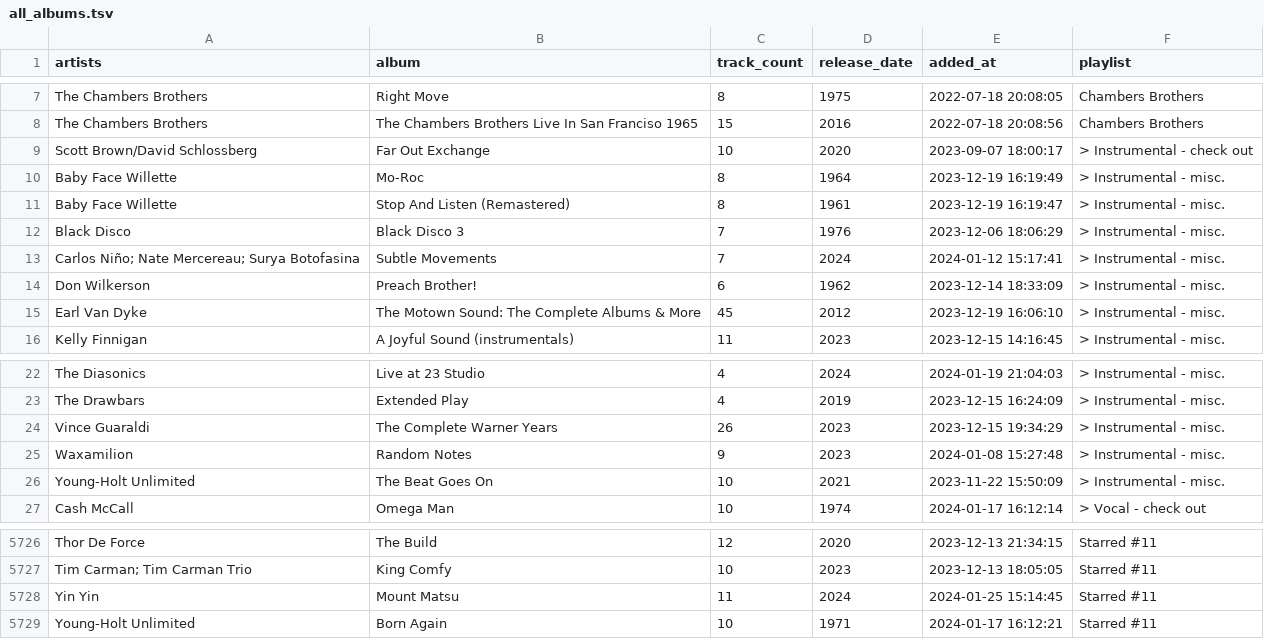
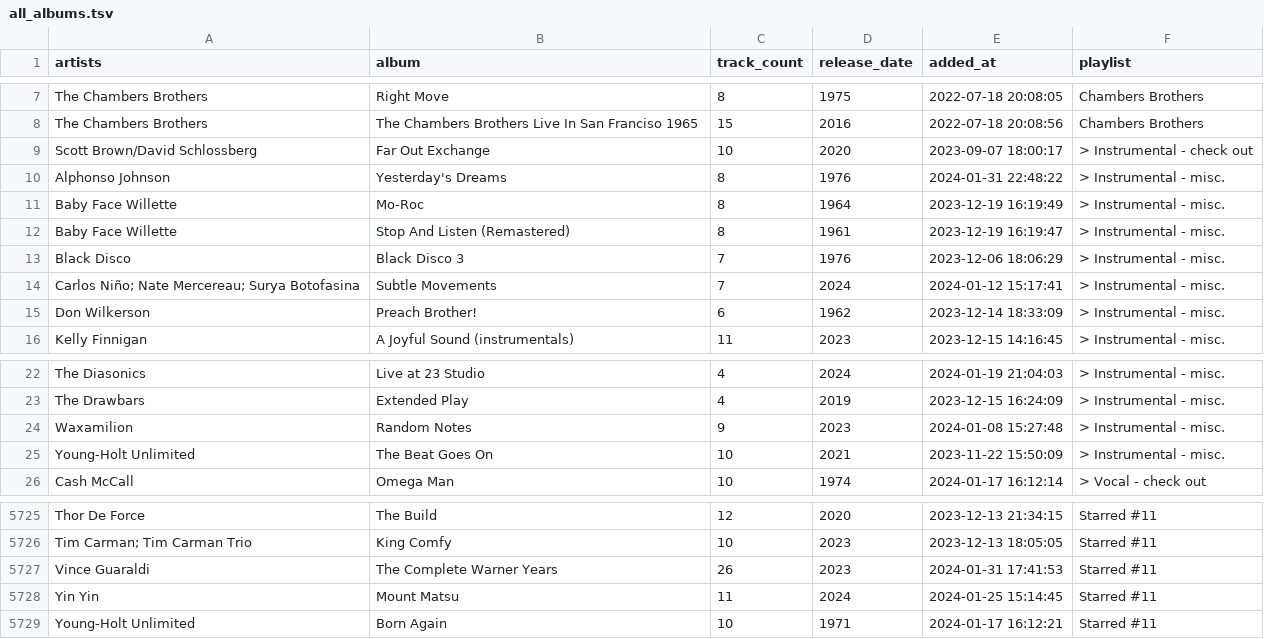
Before and after one commit to ccb012100/spotify-playlists, a TSV file: albums/all_albums.tsv, drawn as a sheet; only a part is shown, gaps mark what is left out.

```diff
--- a/albums/all_albums.tsv
+++ b/albums/all_albums.tsv
@@ -9,2 +9,3 @@ The Chambers Brothers	The Chambers Brothers Live In San Franciso 1965	15	2016	20
 Scott Brown/David Schlossberg	Far Out Exchange	10	2020	2023-09-07 18:00:17	> Instrumental - check out
+Alphonso Johnson	Yesterday's Dreams	8	1976	2024-01-31 22:48:22	> Instrumental - misc.
 Baby Face Willette	Mo-Roc	8	1964	2023-12-19 16:19:49	> Instrumental - misc.
@@ -14,3 +15,2 @@ Carlos Niño; Nate Mercereau; Surya Botofasina	Subtle Movements	7	2024	2024-01-1
 Don Wilkerson	Preach Brother!	6	1962	2023-12-14 18:33:09	> Instrumental - misc.
-Earl Van Dyke	The Motown Sound: The Complete Albums & More	45	2012	2023-12-19 16:06:10	> Instrumental - misc.
 Kelly Finnigan	A Joyful Sound (instrumentals)	11	2023	2023-12-15 14:16:45	> Instrumental - misc.
@@ -23,3 +23,2 @@ The Diasonics	Live at 23 Studio	4	2024	2024-01-19 21:04:03	> Instrumental - misc
 The Drawbars	Extended Play	4	2019	2023-12-15 16:24:09	> Instrumental - misc.
-Vince Guaraldi	The Complete Warner Years	26	2023	2023-12-15 19:34:29	> Instrumental - misc.
 Waxamilion	Random Notes	9	2023	2024-01-08 15:27:48	> Instrumental - misc.
@@ -5727,2 +5726,3 @@ Thor De Force	The Build	12	2020	2023-12-13 21:34:15	Starred #11
 Tim Carman; Tim Carman Trio	King Comfy	10	2023	2023-12-13 18:05:05	Starred #11
+Vince Guaraldi	The Complete Warner Years	26	2023	2024-01-31 17:41:53	Starred #11
 Yin Yin	Mount Matsu	11	2024	2024-01-25 15:14:45	Starred #11
```
Also changed, not shown: albums/sorted_albums.tsv, albums/starred_albums.tsv.
